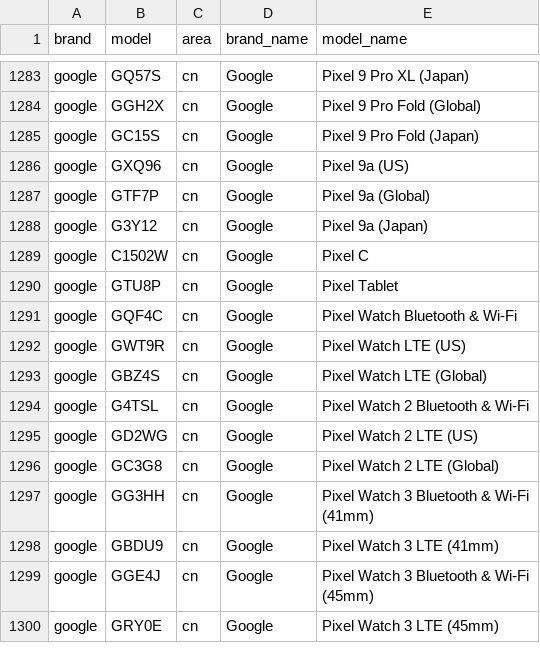
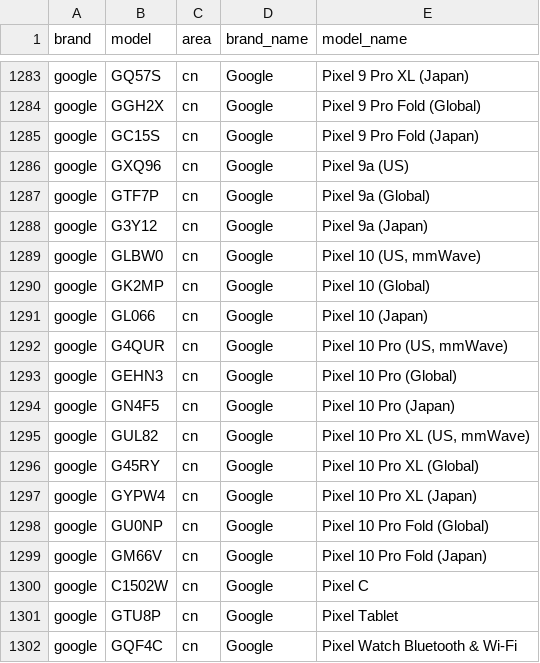
Before and after one commit to blackblock1523/mobilemodels, a CSV file: brand_model.csv, drawn as a sheet; only a part is shown, gaps mark what is left out; the shorter side is filled out with more unchanged rows.

Commit message:
Sync with MobileModels fb6745e2a41a90aeab016c81d4b86a3e881fa575

```diff
--- a/brand_model.csv
+++ b/brand_model.csv
@@ -1288,2 +1288,13 @@ google,GTF7P,cn,Google, Pixel 9a (Global)
 google,G3Y12,cn,Google, Pixel 9a (Japan)
+google,GLBW0,cn,Google," Pixel 10 (US, mmWave)"
+google,GK2MP,cn,Google, Pixel 10 (Global)
+google,GL066,cn,Google, Pixel 10 (Japan)
+google,G4QUR,cn,Google," Pixel 10 Pro (US, mmWave)"
+google,GEHN3,cn,Google, Pixel 10 Pro (Global)
+google,GN4F5,cn,Google, Pixel 10 Pro (Japan)
+google,GUL82,cn,Google," Pixel 10 Pro XL (US, mmWave)"
+google,G45RY,cn,Google, Pixel 10 Pro XL (Global)
+google,GYPW4,cn,Google, Pixel 10 Pro XL (Japan)
+google,GU0NP,cn,Google, Pixel 10 Pro Fold (Global)
+google,GM66V,cn,Google, Pixel 10 Pro Fold (Japan)
 google,C1502W,cn,Google, Pixel C
```
Also changed, not shown: 1 other file.
